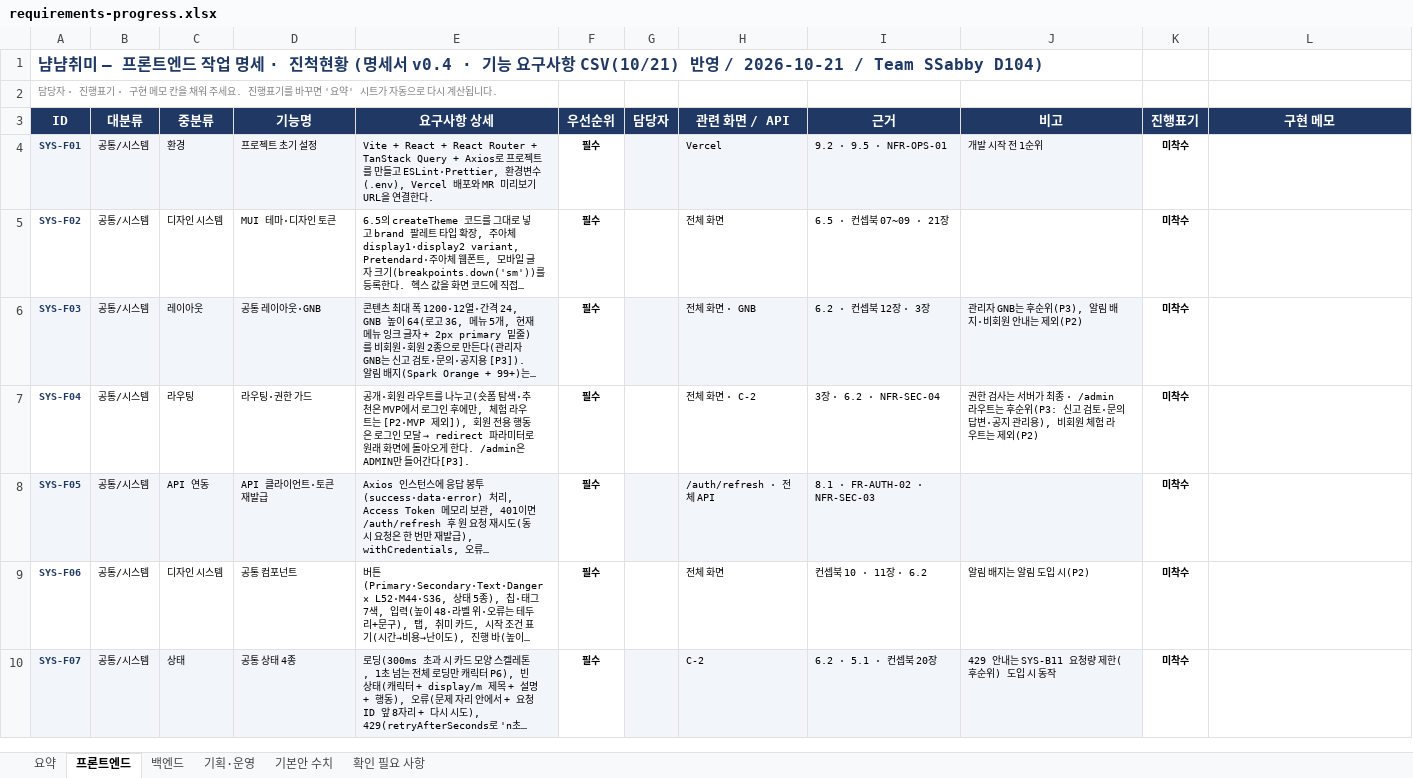
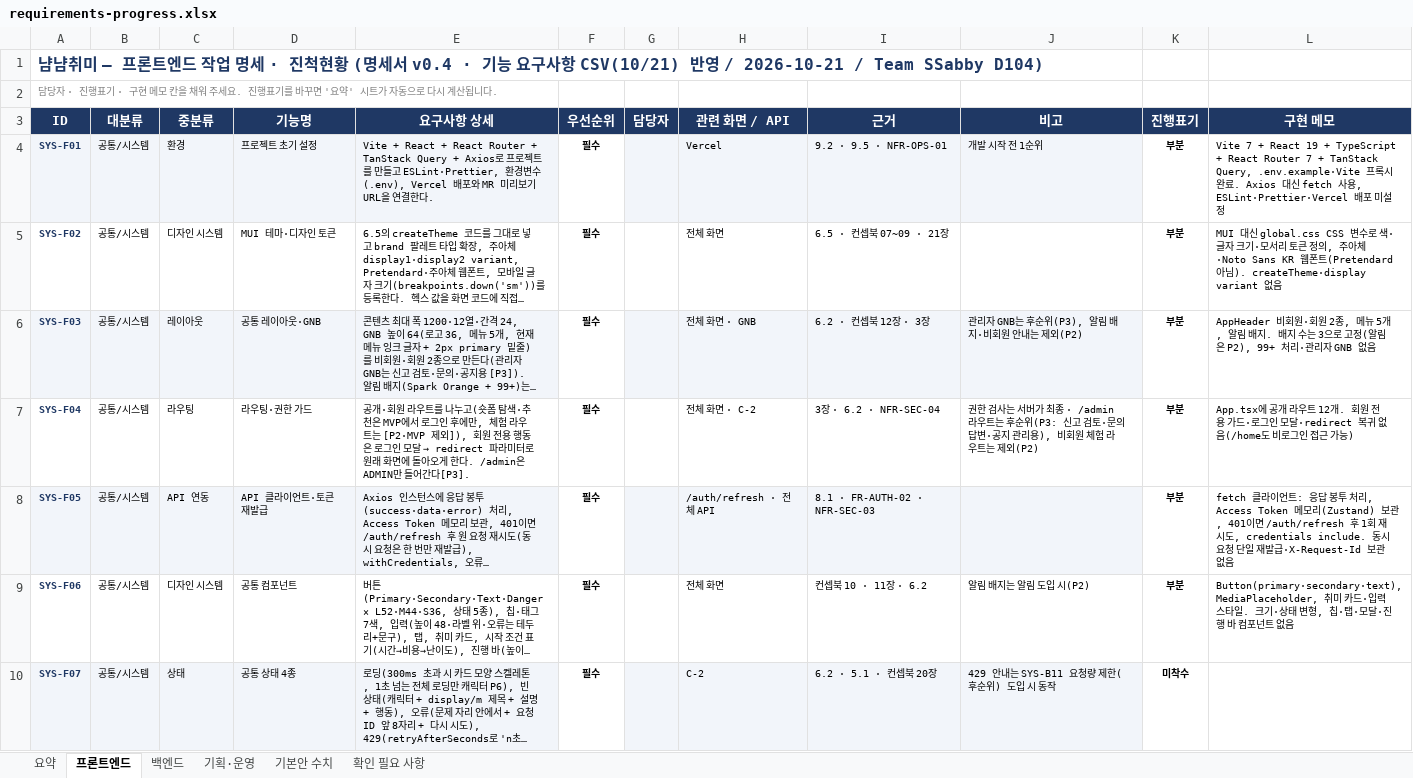
Before and after one commit to MinBeom2/NyamNyamHobby, an Excel workbook: repo/docs/tasks/requirements-progress.xlsx, sheet 프론트엔드, drawn as a sheet; only a part is shown; long unchanged cells end in …; values as stored, in another font and other column widths than the file's, no borders; conditional formats not drawn; the diff covers the shown part only; the diff names each change by its address in the sheet, - before the commit and + after, or states it on an @@ line.

```diff
--- a/repo/docs/tasks/requirements-progress.xlsx (sheet 프론트엔드)
+++ b/repo/docs/tasks/requirements-progress.xlsx (sheet 프론트엔드)
-K4:K9 (진행표기): 미착수
+K4:K9 (진행표기): 부분
-L4 (구현 메모): (empty)
+L4 (구현 메모): Vite 7 + React 19 + TypeScript + React Router 7 + TanStack Query, .env.example·Vite 프록시 완료. Axios 대신 fetch 사용, ESLint·Prettier·Vercel 배포 미설정
-L5 (구현 메모): (empty)
+L5 (구현 메모): MUI 대신 global.css CSS 변수로 색·글자 크기·모서리 토큰 정의, 주아체·Noto Sans KR 웹폰트(Pretendard 아님). createTheme·display variant 없음
-L6 (구현 메모): (empty)
+L6 (구현 메모): AppHeader 비회원·회원 2종, 메뉴 5개, 알림 배지. 배지 수는 3으로 고정(알림은 P2), 99+ 처리·관리자 GNB 없음
-L7 (구현 메모): (empty)
+L7 (구현 메모): App.tsx에 공개 라우트 12개. 회원 전용 가드·로그인 모달·redirect 복귀 없음(/home도 비로그인 접근 가능)
-L8 (구현 메모): (empty)
+L8 (구현 메모): fetch 클라이언트: 응답 봉투 처리, Access Token 메모리(Zustand) 보관, 401이면 /auth/refresh 후 1회 재시도, credentials include. 동시 요청 단일 재발급·X-Request-Id 보관 없음
-L9 (구현 메모): (empty)
+L9 (구현 메모): Button(primary·secondary·text), MediaPlaceholder, 취미 카드·입력 스타일. 크기·상태 변형, 칩·탭·모달·진행 바 컴포넌트 없음
```
Also changed, not shown: 18 edited cells elsewhere in this sheet, sheet 확인 필요 사항, sheet 기획·운영, sheet 요약, 1 other file.
